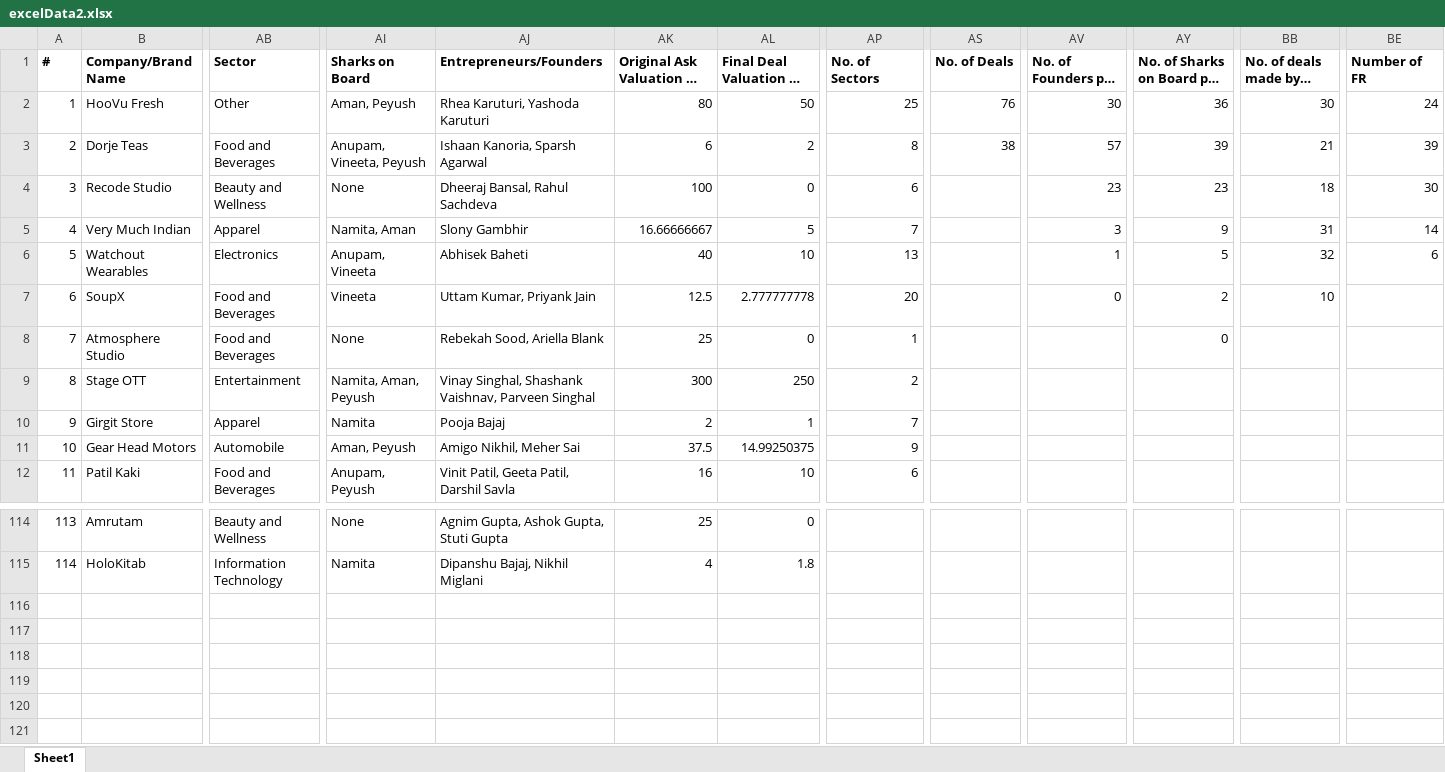
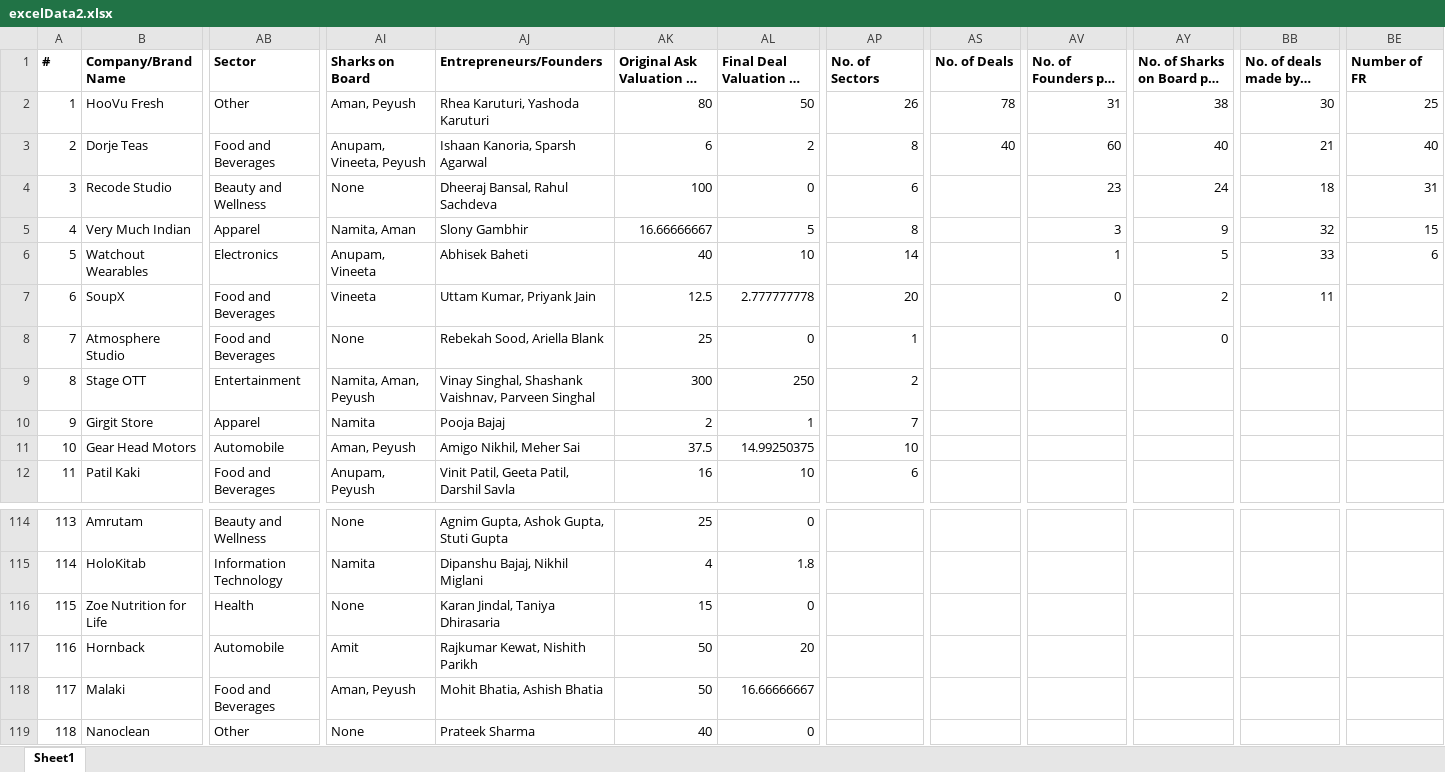
Before and after one commit to belohith/sharktankindia, an Excel workbook: excelData2.xlsx, sheet Sheet1, drawn as a sheet; only a part is shown, gaps mark what is left out; long unchanged cells end in …; values as stored, in another font and other column widths than the file's, no borders; rows hold the shown columns only; the diff names each change by its address in the sheet, - before the commit and + after, or states it on an @@ line.

Commit message:
update

```diff
--- a/excelData2.xlsx (sheet Sheet1)
+++ b/excelData2.xlsx (sheet Sheet1)
-AP2 (No. of Sectors): 25
+AP2 (No. of Sectors): 26
-AS2 (No. of Deals): 76
+AS2 (No. of Deals): 78
-AV2 (No. of Founders per Company): 30
+AV2 (No. of Founders per Company): 31
-AY2 (No. of Sharks on Board per Deal): 36
+AY2 (No. of Sharks on Board per Deal): 38
-BE2 (Number of FR): 24
+BE2 (Number of FR): 25
-AS3 (No. of Deals): 38
+AS3 (No. of Deals): 40
-AV3 (No. of Founders per Company): 57
+AV3 (No. of Founders per Company): 60
-AY3 (No. of Sharks on Board per Deal): 39
+AY3 (No. of Sharks on Board per Deal): 40
-BE3 (Number of FR): 39
+BE3 (Number of FR): 40
-AY4 (No. of Sharks on Board per Deal): 23
+AY4 (No. of Sharks on Board per Deal): 24
-BE4 (Number of FR): 30
+BE4 (Number of FR): 31
-AP5 (No. of Sectors): 7
+AP5 (No. of Sectors): 8
-BB5 (No. of deals made by a Shark): 31
+BB5 (No. of deals made by a Shark): 32
-BE5 (Number of FR): 14
+BE5 (Number of FR): 15
-AP6 (No. of Sectors): 13
+AP6 (No. of Sectors): 14
-BB6 (No. of deals made by a Shark): 32
+BB6 (No. of deals made by a Shark): 33
-BB7 (No. of deals made by a Shark): 10
+BB7 (No. of deals made by a Shark): 11
-AP11 (No. of Sectors): 9
+AP11 (No. of Sectors): 10
+row 116: 115 | Zoe Nutrition for Life | Health | None | Karan Jindal, Taniya Dhirasaria | 15 | 0
+row 117: 116 | Hornback | Automobile | Amit | Rajkumar Kewat, Nishith Parikh | 50 | 20
+row 118: 117 | Malaki | Food and Beverages | Aman, Peyush | Mohit Bhatia, Ashish Bhatia | 50 | 16.66666667
+row 119: 118 | Nanoclean | Other | None | Prateek Sharma | 40 | 0
```
